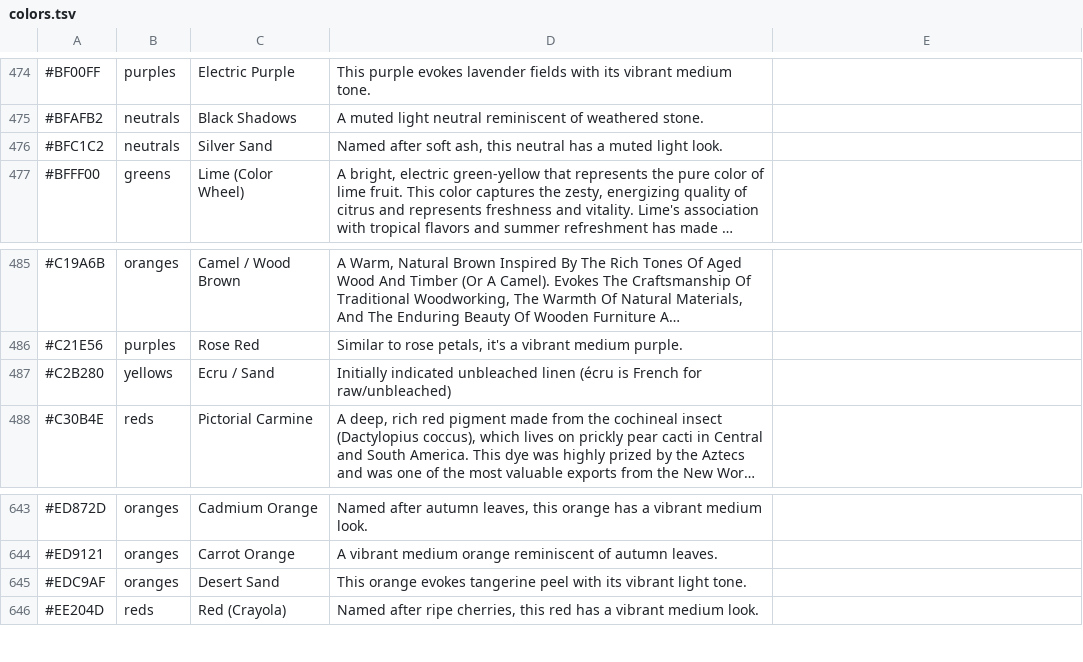
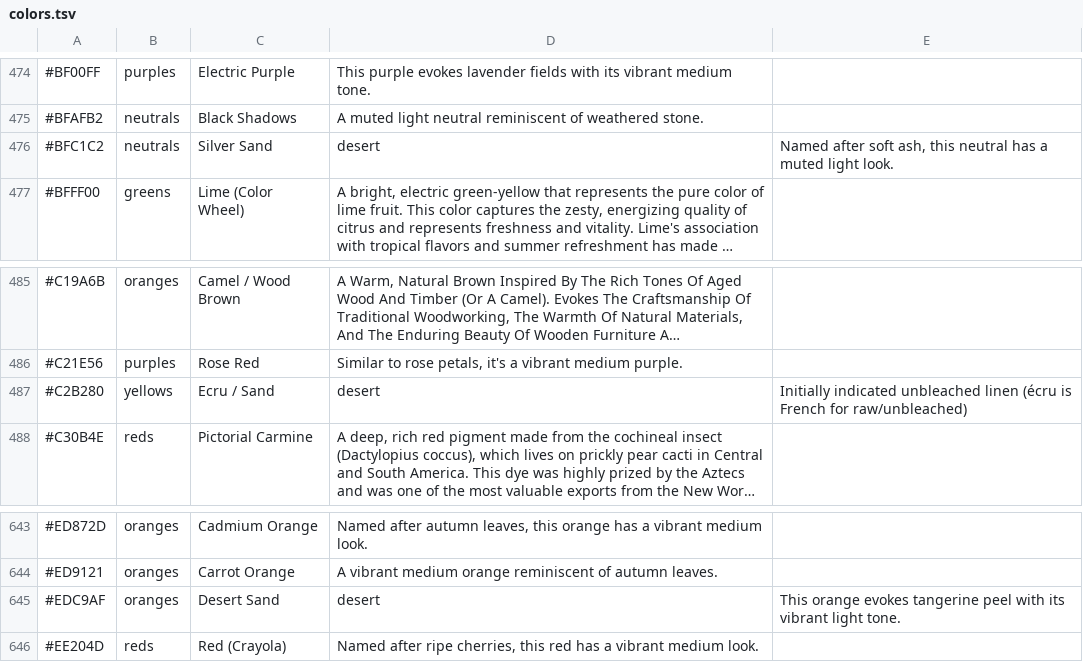
Before and after one commit to atomantic/HueKnew, a TSV file: HueKnew/Data/colors.tsv, drawn as a sheet; only a part is shown, gaps mark what is left out; long unchanged cells end in …; the diff covers the shown part only; the diff names each change by its address in the sheet, - before the commit and + after, or states it on an @@ line.

Commit message:
initial attempt of imagine page

```diff
--- a/HueKnew/Data/colors.tsv
+++ b/HueKnew/Data/colors.tsv
-D476: Named after soft ash, this neutral has a muted light look.
+D476: desert
-E476: (empty)
+E476: Named after soft ash, this neutral has a muted light look.
-D487: Initially indicated unbleached linen (écru is French for raw/unbleached)
+D487: desert
-E487: (empty)
+E487: Initially indicated unbleached linen (écru is French for raw/unbleached)
-D645: This orange evokes tangerine peel with its vibrant light tone.
+D645: desert
-E645: (empty)
+E645: This orange evokes tangerine peel with its vibrant light tone.
```
Also changed, not shown: 10 edited cells elsewhere in this file, 14 other files.
